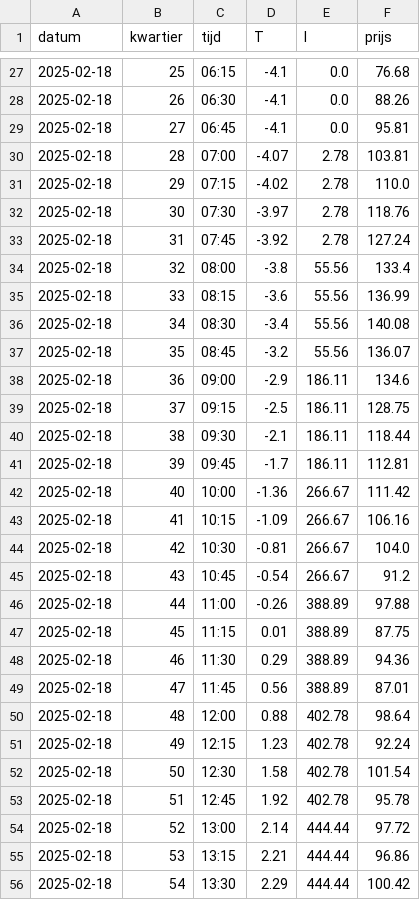
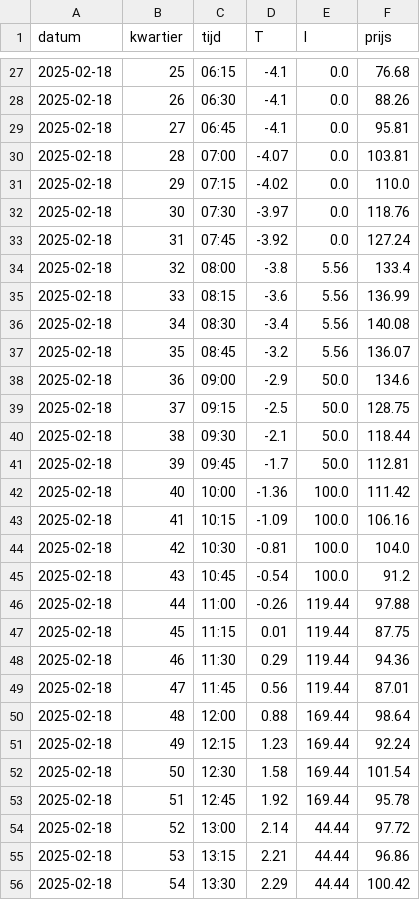
Before and after one commit to ottofabius-krachtwerk/netbelasting-oegstgeest, a CSV file: data/mock/referentiedag.csv, drawn as a sheet; only a part is shown, gaps mark what is left out; the diff covers the shown part only.

```diff
--- a/data/mock/referentiedag.csv
+++ b/data/mock/referentiedag.csv
@@ -29,28 +29,28 @@ datum,kwartier,tijd,T,I,prijs
 2025-02-18,27,06:45,-4.1,0.0,95.81
-2025-02-18,28,07:00,-4.07,2.78,103.81
-2025-02-18,29,07:15,-4.02,2.78,110.0
-2025-02-18,30,07:30,-3.97,2.78,118.76
-2025-02-18,31,07:45,-3.92,2.78,127.24
-2025-02-18,32,08:00,-3.8,55.56,133.4
-2025-02-18,33,08:15,-3.6,55.56,136.99
-2025-02-18,34,08:30,-3.4,55.56,140.08
-2025-02-18,35,08:45,-3.2,55.56,136.07
-2025-02-18,36,09:00,-2.9,186.11,134.6
-2025-02-18,37,09:15,-2.5,186.11,128.75
-2025-02-18,38,09:30,-2.1,186.11,118.44
-2025-02-18,39,09:45,-1.7,186.11,112.81
-2025-02-18,40,10:00,-1.36,266.67,111.42
-2025-02-18,41,10:15,-1.09,266.67,106.16
-2025-02-18,42,10:30,-0.81,266.67,104.0
-2025-02-18,43,10:45,-0.54,266.67,91.2
-2025-02-18,44,11:00,-0.26,388.89,97.88
-2025-02-18,45,11:15,0.01,388.89,87.75
-2025-02-18,46,11:30,0.29,388.89,94.36
-2025-02-18,47,11:45,0.56,388.89,87.01
-2025-02-18,48,12:00,0.88,402.78,98.64
-2025-02-18,49,12:15,1.23,402.78,92.24
-2025-02-18,50,12:30,1.58,402.78,101.54
-2025-02-18,51,12:45,1.92,402.78,95.78
-2025-02-18,52,13:00,2.14,444.44,97.72
-2025-02-18,53,13:15,2.21,444.44,96.86
-2025-02-18,54,13:30,2.29,444.44,100.42
+2025-02-18,28,07:00,-4.07,0.0,103.81
+2025-02-18,29,07:15,-4.02,0.0,110.0
+2025-02-18,30,07:30,-3.97,0.0,118.76
+2025-02-18,31,07:45,-3.92,0.0,127.24
+2025-02-18,32,08:00,-3.8,5.56,133.4
+2025-02-18,33,08:15,-3.6,5.56,136.99
+2025-02-18,34,08:30,-3.4,5.56,140.08
+2025-02-18,35,08:45,-3.2,5.56,136.07
+2025-02-18,36,09:00,-2.9,50.0,134.6
+2025-02-18,37,09:15,-2.5,50.0,128.75
+2025-02-18,38,09:30,-2.1,50.0,118.44
+2025-02-18,39,09:45,-1.7,50.0,112.81
+2025-02-18,40,10:00,-1.36,100.0,111.42
+2025-02-18,41,10:15,-1.09,100.0,106.16
+2025-02-18,42,10:30,-0.81,100.0,104.0
+2025-02-18,43,10:45,-0.54,100.0,91.2
+2025-02-18,44,11:00,-0.26,119.44,97.88
+2025-02-18,45,11:15,0.01,119.44,87.75
+2025-02-18,46,11:30,0.29,119.44,94.36
+2025-02-18,47,11:45,0.56,119.44,87.01
+2025-02-18,48,12:00,0.88,169.44,98.64
+2025-02-18,49,12:15,1.23,169.44,92.24
+2025-02-18,50,12:30,1.58,169.44,101.54
+2025-02-18,51,12:45,1.92,169.44,95.78
+2025-02-18,52,13:00,2.14,44.44,97.72
+2025-02-18,53,13:15,2.21,44.44,96.86
+2025-02-18,54,13:30,2.29,44.44,100.42
```
Also changed, not shown: 17 edited cells elsewhere in this file, data/mock/buurten.csv, data/mock/parameters.csv, 22 other files.
